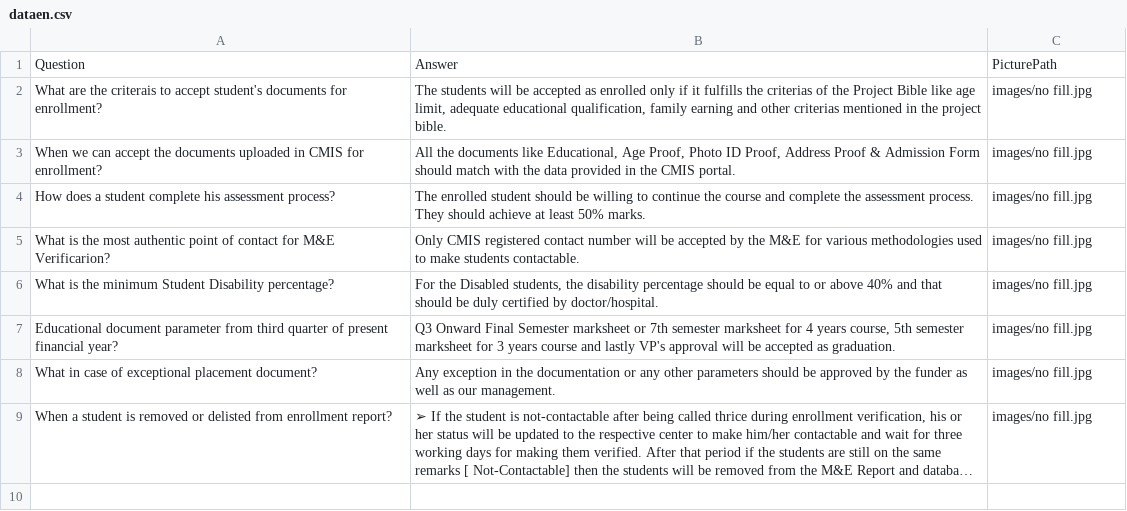
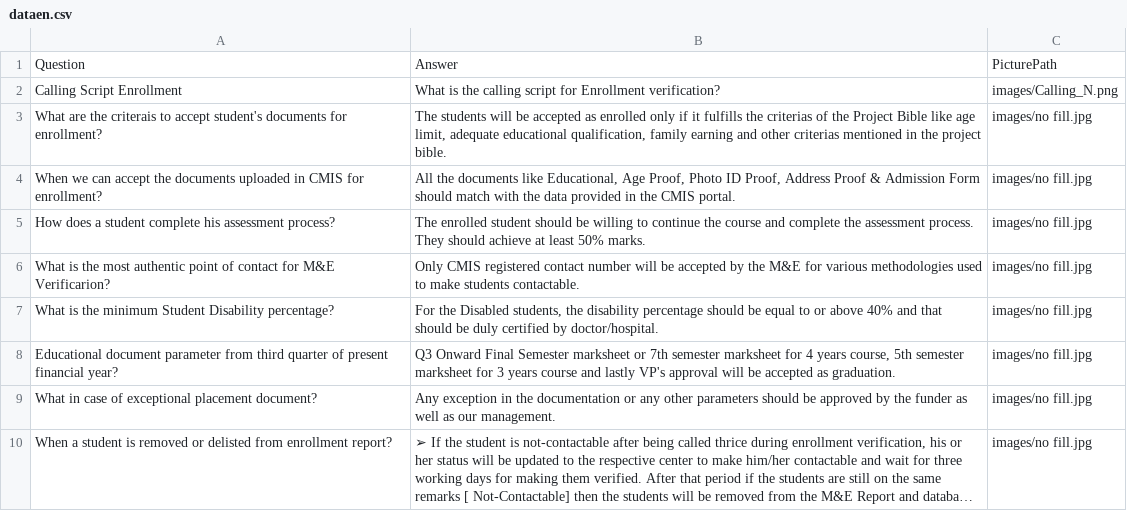
Before and after one commit to nibedanbhattacharjee97/chatproansques, a CSV file: dataen.csv, drawn as a sheet; long unchanged cells end in …; the diff names each change by its address in the sheet, - before the commit and + after, or states it on an @@ line.

Commit message:
Update dataen.csv

```diff
--- a/dataen.csv
+++ b/dataen.csv
+row 2: Calling Script Enrollment | What is the calling script for Enrollment verification? | images/Calling_N.png
```
